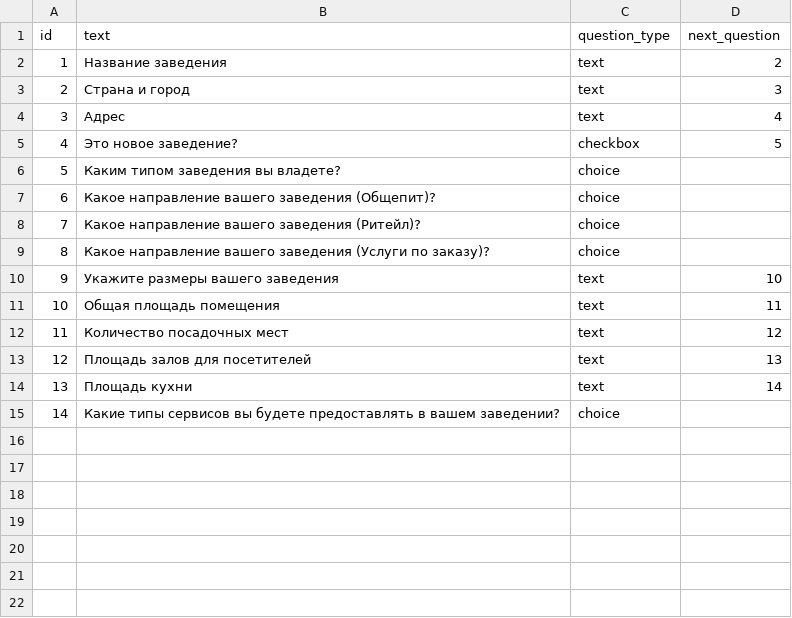
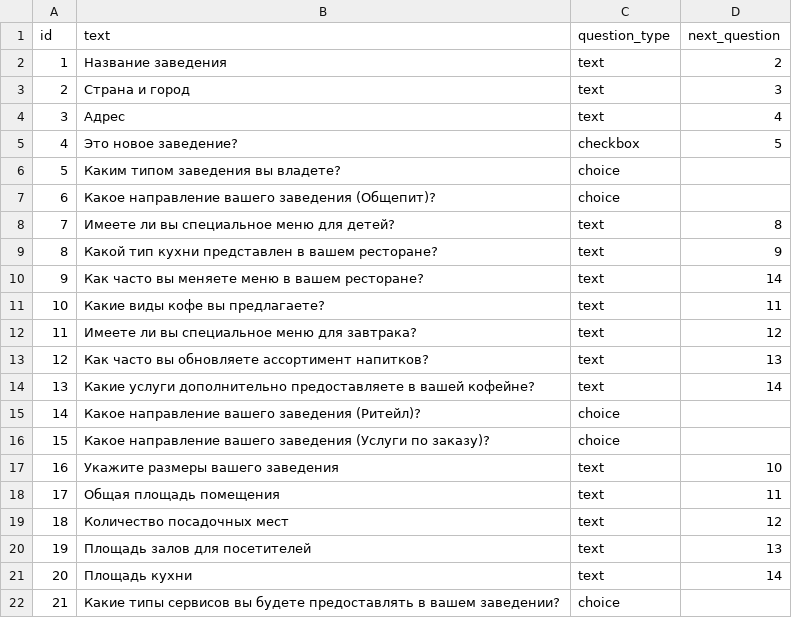
Before and after one commit to dariazueva/absolut_test, a CSV file: onboarding/data/questions.csv, drawn as a sheet; addresses are those after the commit; the diff names each change by its address in the sheet, - before the commit and + after, or states it on an @@ line.

```diff
--- a/onboarding/data/questions.csv
+++ b/onboarding/data/questions.csv
+row 8: 7 | Имеете ли вы специальное меню для детей? | text | 8
+row 9: 8 | Какой тип кухни представлен в вашем ресторане? | text | 9
+row 10: 9 | Как часто вы меняете меню в вашем ресторане? | text | 14
+row 11: 10 | Какие виды кофе вы предлагаете? | text | 11
+row 12: 11 | Имеете ли вы специальное меню для завтрака? | text | 12
+row 13: 12 | Как часто вы обновляете ассортимент напитков? | text | 13
+row 14: 13 | Какие услуги дополнительно предоставляете в вашей кофейне? | text | 14
@@ column A (id) renumbered from row 15 down @@
```
Also changed, not shown: onboarding/data/answers.csv, 6 other files.
